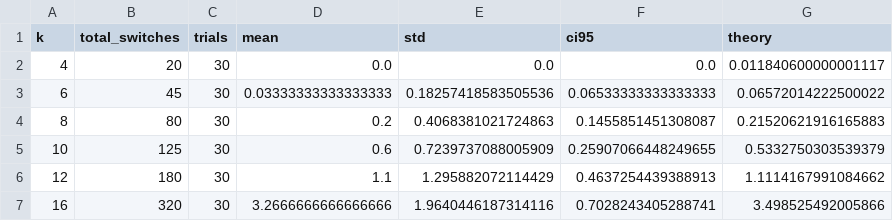
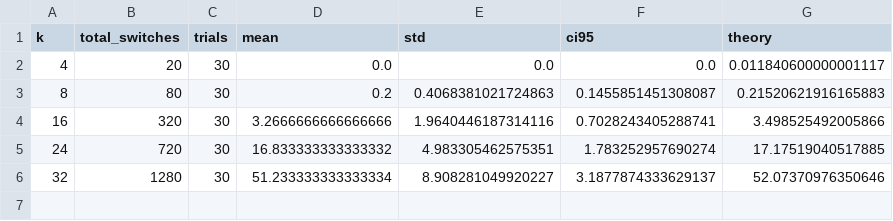
Before and after one commit to leonshumil/Fat-Tree-Network-Topology, a CSV file: results/switches_multifail_vs_k.csv, drawn as a sheet.

Commit message:
Phase 2 Step 1: restrict topology.k to real switch port counts
Add config.allowed_k = [4, 8, 16, 24, 32, 48, 64]; config/CLI/sweep validation
now rejects any k not in that list with a clear message (e.g. "k=25 is not
allowed; choose one of 4, 8, 16, 24, 32, 48, 64"), enforced through run.py,
visualize.py, and analysis.py. Re-ran the switches_multifail_vs_k experiment
with valid k values and updated the README numbers/plot to match. 84 tests.

```diff
--- a/results/switches_multifail_vs_k.csv
+++ b/results/switches_multifail_vs_k.csv
@@ -2,6 +2,5 @@ k,total_switches,trials,mean,std,ci95,theory
 4,20,30,0.0,0.0,0.0,0.011840600000001117
-6,45,30,0.03333333333333333,0.18257418583505536,0.06533333333333333,0.06572014222500022
 8,80,30,0.2,0.4068381021724863,0.1455851451308087,0.21520621916165883
-10,125,30,0.6,0.7239737088005909,0.25907066448249655,0.5332750303539379
-12,180,30,1.1,1.295882072114429,0.4637254439388913,1.1114167991084662
 16,320,30,3.2666666666666666,1.9640446187314116,0.7028243405288741,3.498525492005866
+24,720,30,16.833333333333332,4.983305462575351,1.783252957690274,17.17519040517885
+32,1280,30,51.233333333333334,8.908281049920227,3.1877874333629137,52.07370976350646
```
Also changed, not shown: 7 other files.
